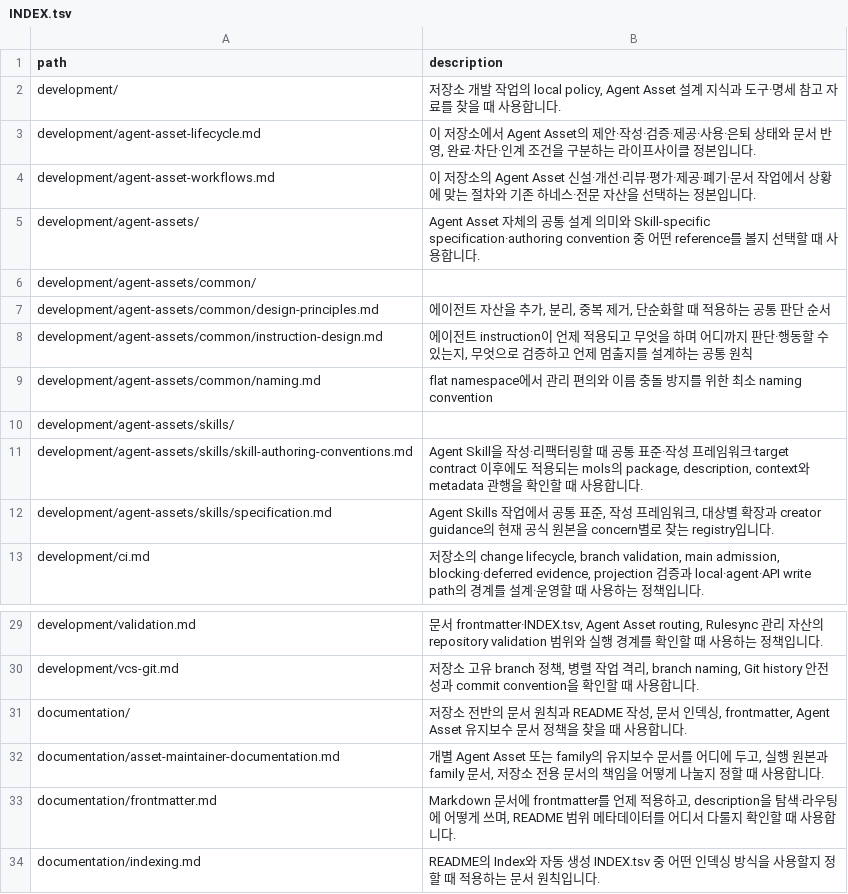
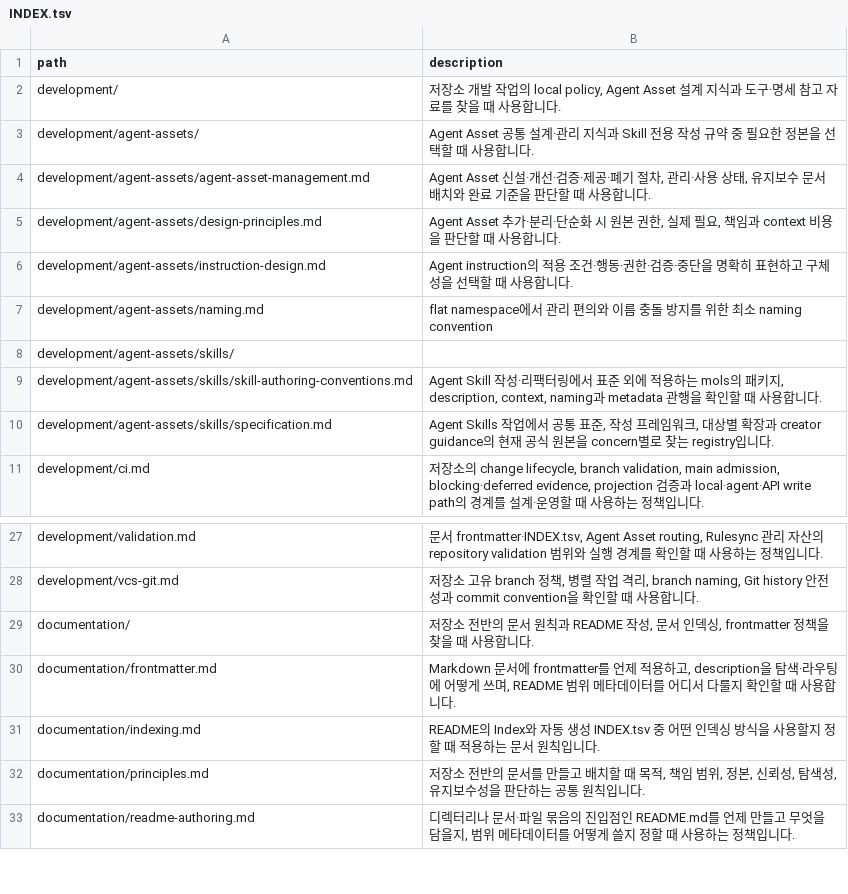
Before and after one commit to mols3131d/mols-agent-assets, a TSV file: docs/INDEX.tsv, drawn as a sheet; only a part is shown, gaps mark what is left out; the shorter side is filled out with more unchanged rows.

Commit message:
docs: Agent Asset 관리 문서 통합·설계 규약 최적화 (#285)

```diff
--- a/docs/INDEX.tsv
+++ b/docs/INDEX.tsv
@@ -2,11 +2,9 @@ path	description
 development/	저장소 개발 작업의 local policy, Agent Asset 설계 지식과 도구·명세 참고 자료를 찾을 때 사용합니다.
-development/agent-asset-lifecycle.md	이 저장소에서 Agent Asset의 제안·작성·검증·제공·사용·은퇴 상태와 문서 반영, 완료·차단·인계 조건을 구분하는 라이프사이클 정본입니다.
-development/agent-asset-workflows.md	이 저장소의 Agent Asset 신설·개선·리뷰·평가·제공·폐기·문서 작업에서 상황에 맞는 절차와 기존 하네스·전문 자산을 선택하는 정본입니다.
-development/agent-assets/	Agent Asset 자체의 공통 설계 의미와 Skill-specific specification·authoring convention 중 어떤 reference를 볼지 선택할 때 사용합니다.
-development/agent-assets/common/	
-development/agent-assets/common/design-principles.md	에이전트 자산을 추가, 분리, 중복 제거, 단순화할 때 적용하는 공통 판단 순서
-development/agent-assets/common/instruction-design.md	에이전트 instruction이 언제 적용되고 무엇을 하며 어디까지 판단·행동할 수 있는지, 무엇으로 검증하고 언제 멈출지를 설계하는 공통 원칙
-development/agent-assets/common/naming.md	flat namespace에서 관리 편의와 이름 충돌 방지를 위한 최소 naming convention
+development/agent-assets/	Agent Asset 공통 설계·관리 지식과 Skill 전용 작성 규약 중 필요한 정본을 선택할 때 사용합니다.
+development/agent-assets/agent-asset-management.md	Agent Asset 신설·개선·검증·제공·폐기 절차, 관리·사용 상태, 유지보수 문서 배치와 완료 기준을 판단할 때 사용합니다.
+development/agent-assets/design-principles.md	Agent Asset 추가·분리·단순화 시 원본 권한, 실제 필요, 책임과 context 비용을 판단할 때 사용합니다.
+development/agent-assets/instruction-design.md	Agent instruction의 적용 조건·행동·권한·검증·중단을 명확히 표현하고 구체성을 선택할 때 사용합니다.
+development/agent-assets/naming.md	flat namespace에서 관리 편의와 이름 충돌 방지를 위한 최소 naming convention
 development/agent-assets/skills/	
-development/agent-assets/skills/skill-authoring-conventions.md	Agent Skill을 작성·리팩터링할 때 공통 표준·작성 프레임워크·target contract 이후에도 적용되는 mols의 package, description, context와 metadata 관행을 확인할 때 사용합니다.
+development/agent-assets/skills/skill-authoring-conventions.md	Agent Skill 작성·리팩터링에서 표준 외에 적용하는 mols의 패키지, description, context, naming과 metadata 관행을 확인할 때 사용합니다.
 development/agent-assets/skills/specification.md	Agent Skills 작업에서 공통 표준, 작성 프레임워크, 대상별 확장과 creator guidance의 현재 공식 원본을 concern별로 찾는 registry입니다.
@@ -30,4 +28,3 @@ development/validation.md	문서 frontmatter·INDEX.tsv, Agent Asset routing, Ru
 development/vcs-git.md	저장소 고유 branch 정책, 병렬 작업 격리, branch naming, Git history 안전성과 commit convention을 확인할 때 사용합니다.
-documentation/	저장소 전반의 문서 원칙과 README 작성, 문서 인덱싱, frontmatter, Agent Asset 유지보수 문서 정책을 찾을 때 사용합니다.
-documentation/asset-maintainer-documentation.md	개별 Agent Asset 또는 family의 유지보수 문서를 어디에 두고, 실행 원본과 family 문서, 저장소 전용 문서의 책임을 어떻게 나눌지 정할 때 사용합니다.
+documentation/	저장소 전반의 문서 원칙과 README 작성, 문서 인덱싱, frontmatter 정책을 찾을 때 사용합니다.
 documentation/frontmatter.md	Markdown 문서에 frontmatter를 언제 적용하고, description을 탐색·라우팅에 어떻게 쓰며, README 범위 메타데이터를 어디서 다룰지 확인할 때 사용합니다.
```
Also changed, not shown: 16 other files.
